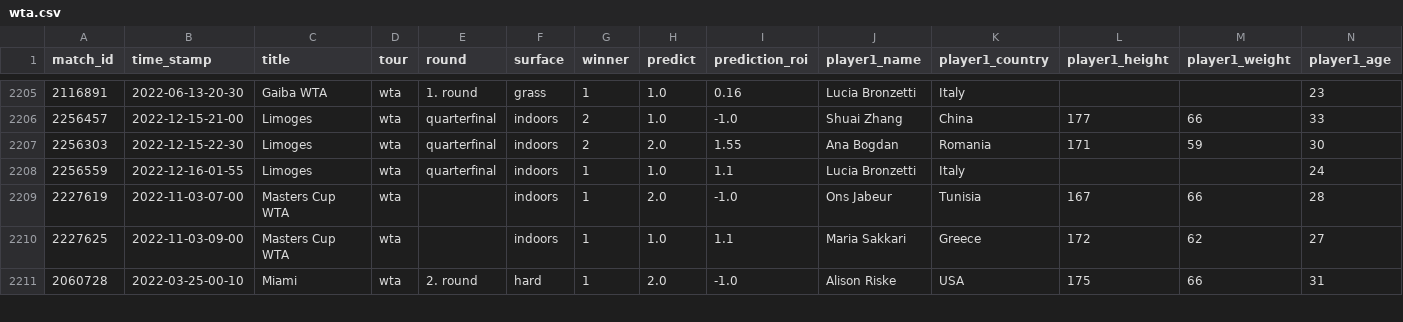
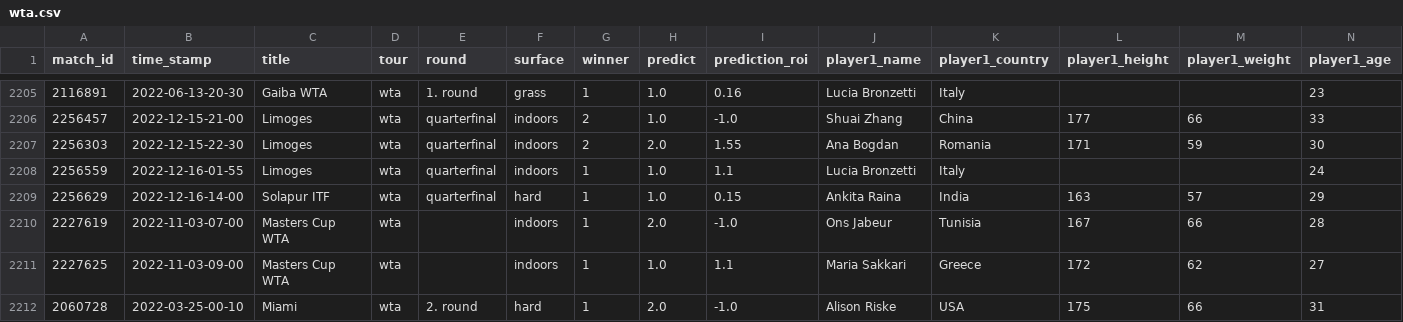
Before and after one commit to ebijun1007/tennis_all_tour_scraper, a CSV file: wta.csv, drawn as a sheet; only a part is shown, gaps mark what is left out; rows hold the shown columns only; the diff names each change by its address in the sheet, - before the commit and + after, or states it on an @@ line.

```diff
--- a/wta.csv
+++ b/wta.csv
+row 2209: 2256629 | 2022-12-16-14-00 | Solapur ITF | wta | quarterfinal | hard | 1 | 1.0 | 0.15 | Ankita Raina | India | 163 | 57 | 29
```
Also changed, not shown: data/2022-12-15.csv, data/next_48_hours_match.csv, 2 other files.
